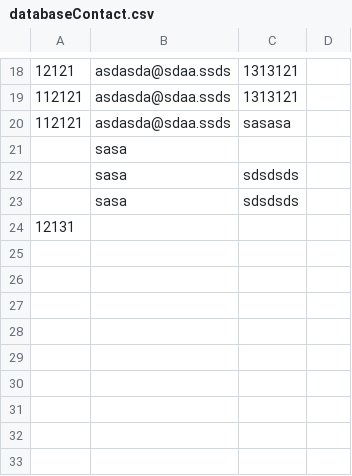
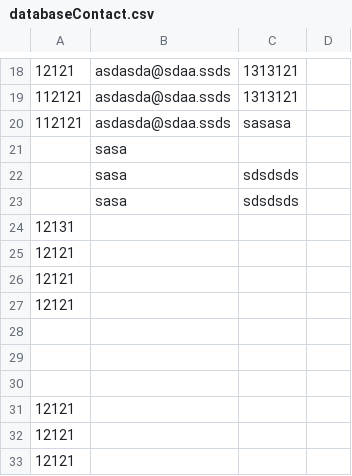
Before and after one commit to Realise-Formation-Digital/-Bootstrap-TravelAgency, a CSV file: databaseContact.csv, drawn as a sheet; only a part is shown, gaps mark what is left out; the diff names each change by its address in the sheet, - before the commit and + after, or states it on an @@ line.

```diff
--- a/databaseContact.csv
+++ b/databaseContact.csv
+row 25: 12121
+row 26: 12121
+row 27: 12121
+row 28: (empty)
+row 29: (empty)
+row 30: (empty)
+row 31: 12121
+row 32: 12121
+row 33: 12121
```
Also changed, not shown: 1 other file.
